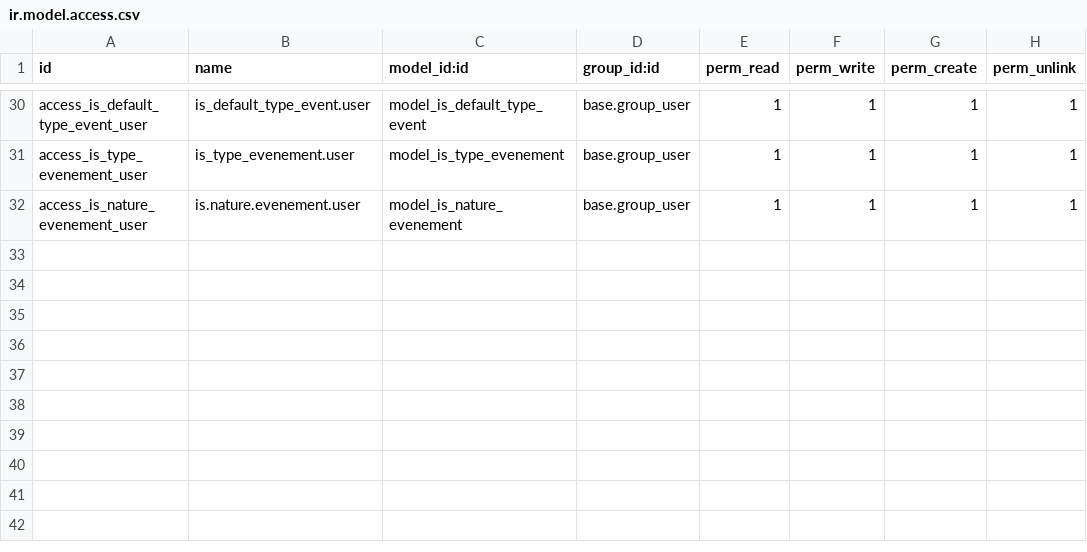
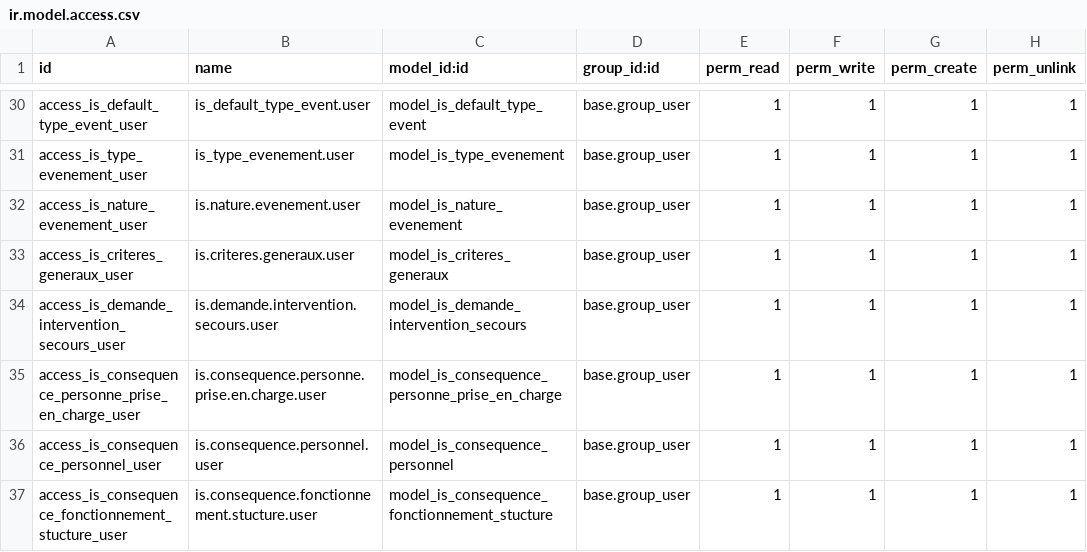
Before and after one commit to tonygalmiche/is_eig12, a CSV file: security/ir.model.access.csv, drawn as a sheet; only a part is shown, gaps mark what is left out.

```diff
--- a/security/ir.model.access.csv
+++ b/security/ir.model.access.csv
@@ -32 +32,6 @@ access_is_type_evenement_user,is_type_evenement.user,model_is_type_evenement,bas
 access_is_nature_evenement_user,is.nature.evenement.user,model_is_nature_evenement,base.group_user,1,1,1,1
+access_is_criteres_generaux_user,is.criteres.generaux.user,model_is_criteres_generaux,base.group_user,1,1,1,1
+access_is_demande_intervention_secours_user,is.demande.intervention.secours.user,model_is_demande_intervention_secours,base.group_user,1,1,1,1
+access_is_consequence_personne_prise_en_charge_user,is.consequence.personne.prise.en.charge.user,model_is_consequence_personne_prise_en_charge,base.group_user,1,1,1,1
+access_is_consequence_personnel_user,is.consequence.personnel.user,model_is_consequence_personnel,base.group_user,1,1,1,1
+access_is_consequence_fonctionnement_stucture_user,is.consequence.fonctionnement.stucture.user,model_is_consequence_fonctionnement_stucture,base.group_user,1,1,1,1
```
Also changed, not shown: 7 other files.
